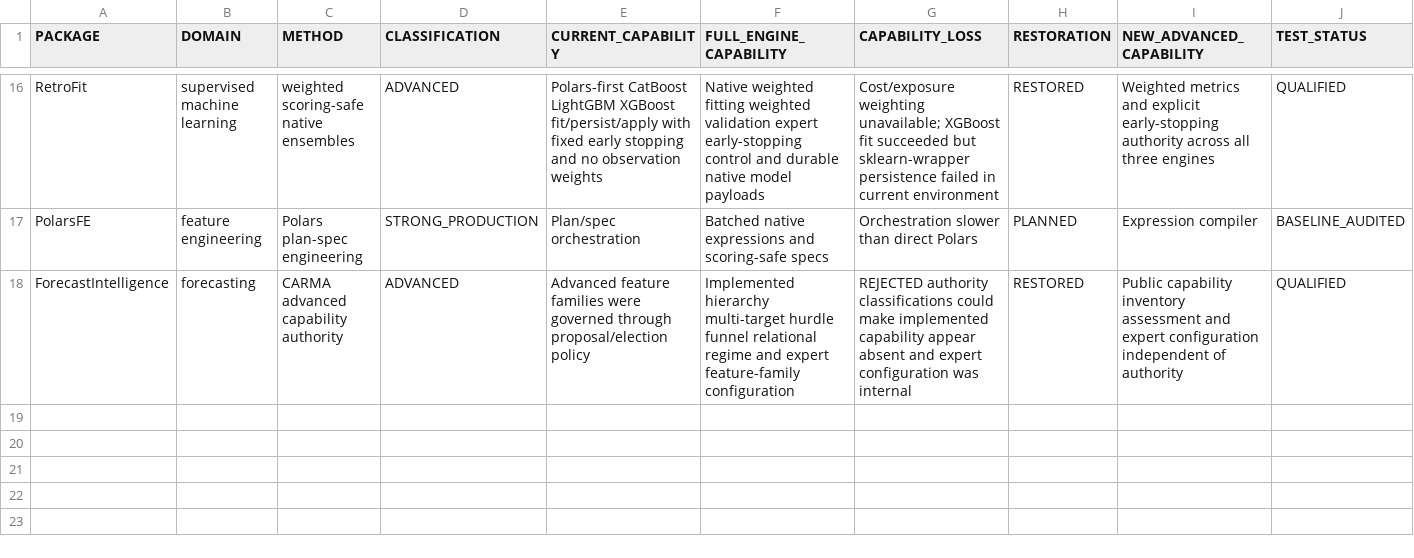
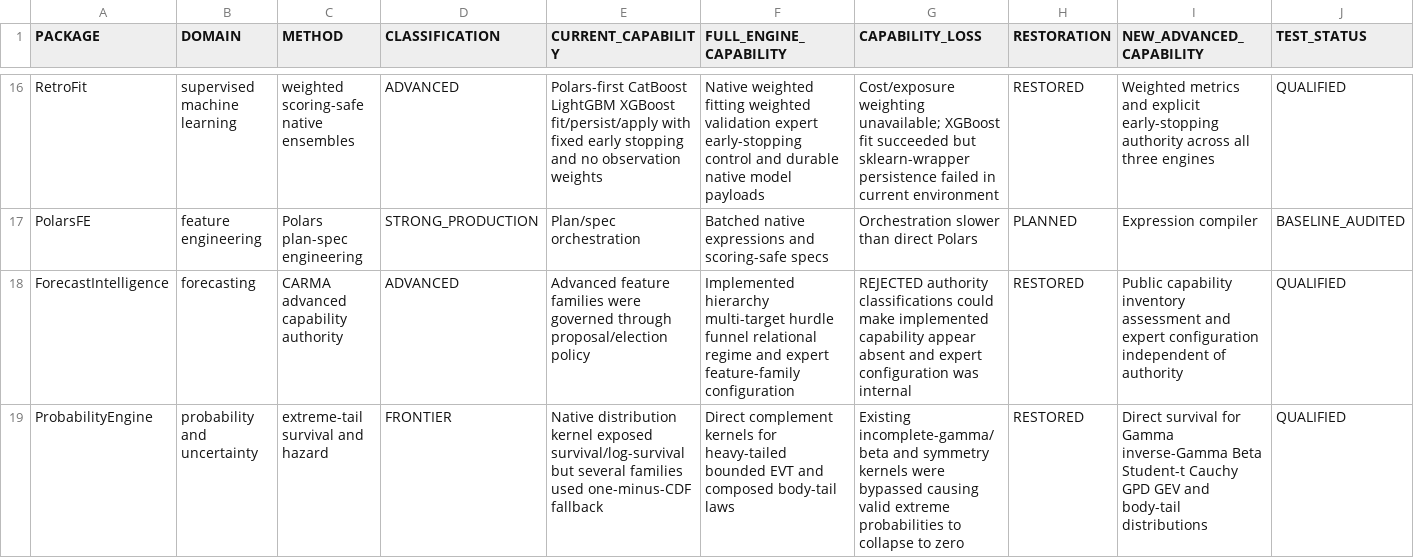
Before and after one commit to AdrianAntico/Benchmarks, a CSV file: BackendSophistication/backend_capability_matrix.csv, drawn as a sheet; only a part is shown, gaps mark what is left out; rows hold the shown columns only; the diff names each change by its address in the sheet, - before the commit and + after, or states it on an @@ line.

Commit message:
Record ProbabilityEngine tail restoration

```diff
--- a/BackendSophistication/backend_capability_matrix.csv
+++ b/BackendSophistication/backend_capability_matrix.csv
+row 19: ProbabilityEngine | probability and uncertainty | extreme-tail survival and hazard | FRONTIER | Native distribution kernel exposed survival/log-survival but several families used one-minus-CDF fallback | Direct complement kernels for heavy-tailed bounded EVT and composed body-tail laws | Existing incomplete-gamma/beta and symmetry kernels were bypassed causing valid extreme probabilities to collapse to zero | RESTORED | Direct survival for Gamma inverse-Gamma Beta Student-t Cauchy GPD GEV and body-tail distributions | QUALIFIED
```
